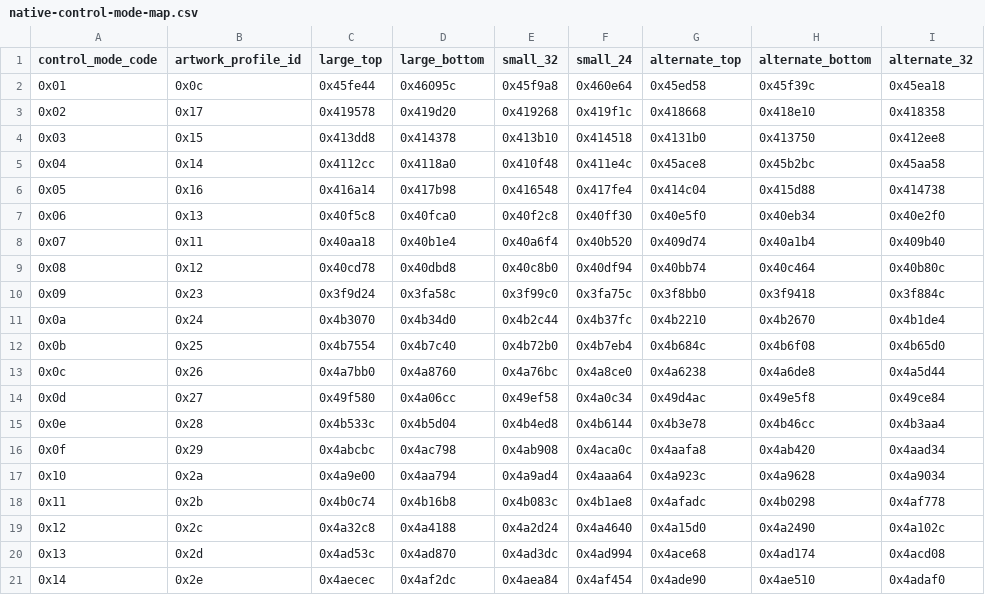
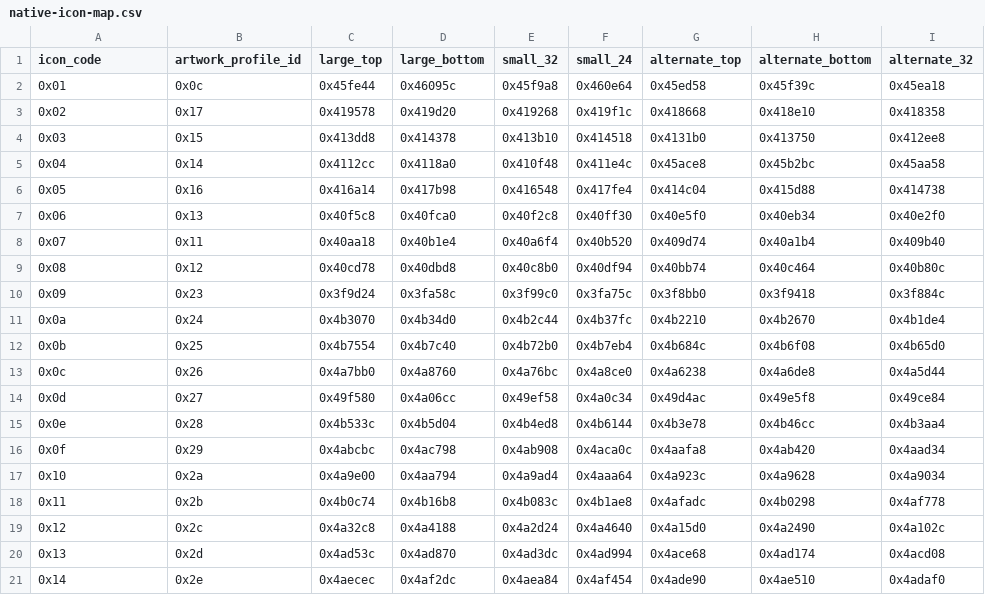
Before and after one commit to batareya16/SwitchbotURCHass, a CSV file: docs/native-icon-map.csv (was docs/native-control-mode-map.csv), drawn as a sheet; only a part is shown; the diff names each change by its address in the sheet, - before the commit and + after, or states it on an @@ line.

```diff
--- a/docs/native-control-mode-map.csv
+++ b/docs/native-icon-map.csv
-A1: control_mode_code
+A1: icon_code
```
Also changed, not shown: 10 other files.
